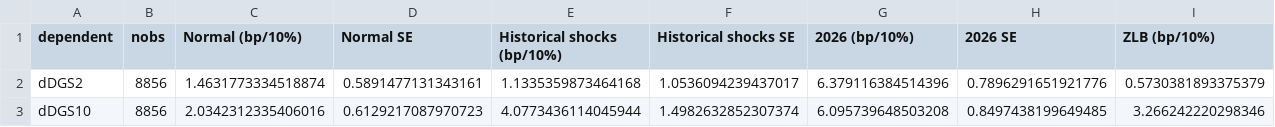
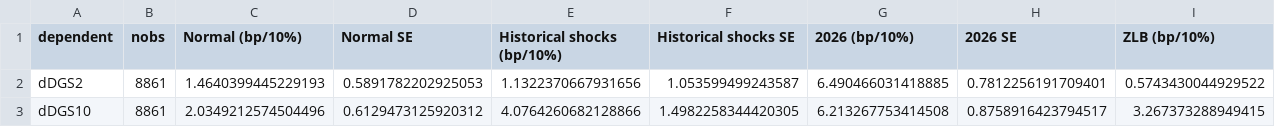
Before and after one commit to kevinkan2004-crypto/oil-shock-treasury-repricing, a CSV file: results/main_regressions.csv, drawn as a sheet; only a part is shown; the diff covers the shown part only; the diff names each change by its address in the sheet, - before the commit and + after, or states it on an @@ line.

```diff
--- a/results/main_regressions.csv
+++ b/results/main_regressions.csv
-B2:B3 (nobs): 8856
+B2:B3 (nobs): 8861
-C2 (Normal (bp/10%)): 1.4631773334518874
+C2 (Normal (bp/10%)): 1.4640399445229193
-D2 (Normal SE): 0.5891477131343161
+D2 (Normal SE): 0.5891782202925053
-E2 (Historical shocks (bp/10%)): 1.1335359873464168
+E2 (Historical shocks (bp/10%)): 1.1322370667931656
-F2 (Historical shocks SE): 1.0536094239437017
+F2 (Historical shocks SE): 1.053599499243587
-G2 (2026 (bp/10%)): 6.379116384514396
+G2 (2026 (bp/10%)): 6.490466031418885
-H2 (2026 SE): 0.7896291651921776
+H2 (2026 SE): 0.7812256191709401
-I2 (ZLB (bp/10%)): 0.5730381893375379
+I2 (ZLB (bp/10%)): 0.5743430044929522
-C3 (Normal (bp/10%)): 2.0342312335406016
+C3 (Normal (bp/10%)): 2.0349212574504496
-D3 (Normal SE): 0.6129217087970723
+D3 (Normal SE): 0.6129473125920312
-E3 (Historical shocks (bp/10%)): 4.0773436114045944
+E3 (Historical shocks (bp/10%)): 4.0764260682128866
-F3 (Historical shocks SE): 1.4982632852307374
+F3 (Historical shocks SE): 1.4982258344420305
-G3 (2026 (bp/10%)): 6.095739648503208
+G3 (2026 (bp/10%)): 6.213267753414508
-H3 (2026 SE): 0.8497438199649485
+H3 (2026 SE): 0.8758916423794517
-I3 (ZLB (bp/10%)): 3.266242220298346
+I3 (ZLB (bp/10%)): 3.267373288949415
```
Also changed, not shown: 89 edited cells elsewhere in this file, results/break_wald_path.csv, results/descriptive_correlations.csv, 12 other files.
